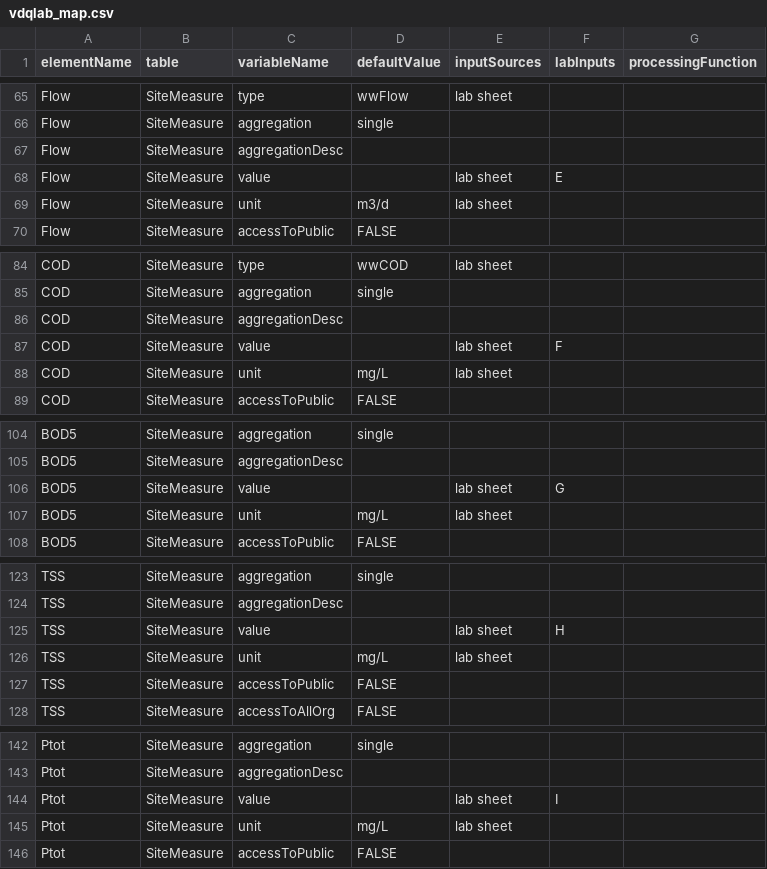
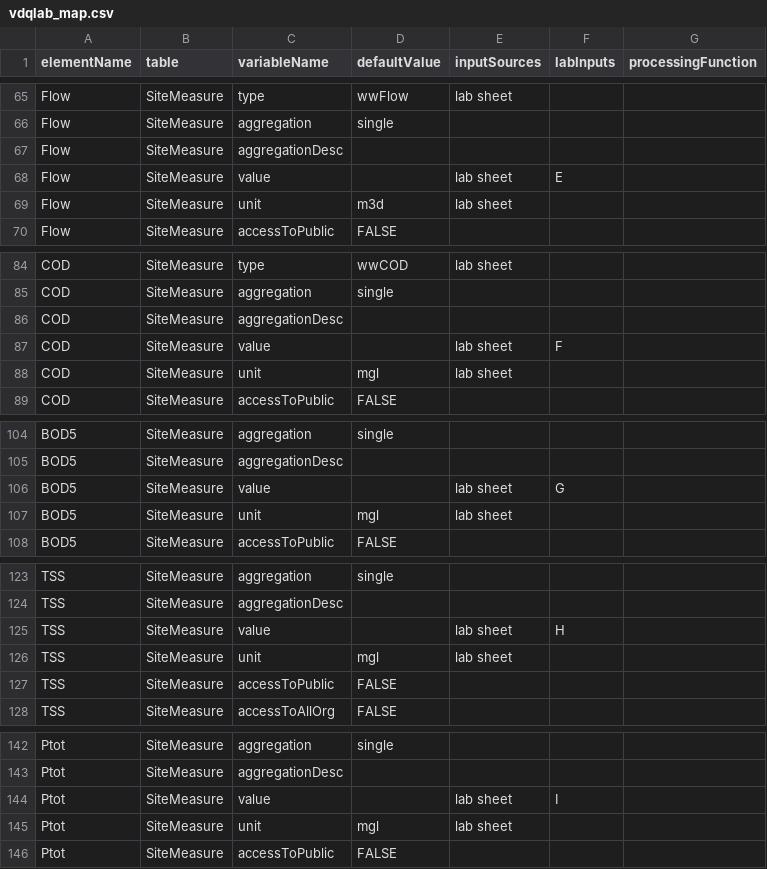
Before and after one commit to modelEAU/ODM-Import, a CSV file: wbe_odm/odm_mappers/vdqlab_map.csv, drawn as a sheet; only a part is shown, gaps mark what is left out; the diff covers the shown part only.

```diff
--- a/wbe_odm/odm_mappers/vdqlab_map.csv
+++ b/wbe_odm/odm_mappers/vdqlab_map.csv
@@ -68,3 +68,3 @@ Flow,SiteMeasure,aggregationDesc,,,,
 Flow,SiteMeasure,value,,lab sheet,E,
-Flow,SiteMeasure,unit,m3/d,lab sheet,,
+Flow,SiteMeasure,unit,m3d,lab sheet,,
 Flow,SiteMeasure,accessToPublic,FALSE,,,
@@ -87,3 +87,3 @@ COD,SiteMeasure,aggregationDesc,,,,
 COD,SiteMeasure,value,,lab sheet,F,
-COD,SiteMeasure,unit,mg/L,lab sheet,,
+COD,SiteMeasure,unit,mgl,lab sheet,,
 COD,SiteMeasure,accessToPublic,FALSE,,,
@@ -106,3 +106,3 @@ BOD5,SiteMeasure,aggregationDesc,,,,
 BOD5,SiteMeasure,value,,lab sheet,G,
-BOD5,SiteMeasure,unit,mg/L,lab sheet,,
+BOD5,SiteMeasure,unit,mgl,lab sheet,,
 BOD5,SiteMeasure,accessToPublic,FALSE,,,
@@ -125,3 +125,3 @@ TSS,SiteMeasure,aggregationDesc,,,,
 TSS,SiteMeasure,value,,lab sheet,H,
-TSS,SiteMeasure,unit,mg/L,lab sheet,,
+TSS,SiteMeasure,unit,mgl,lab sheet,,
 TSS,SiteMeasure,accessToPublic,FALSE,,,
@@ -144,3 +144,3 @@ Ptot,SiteMeasure,aggregationDesc,,,,
 Ptot,SiteMeasure,value,,lab sheet,I,
-Ptot,SiteMeasure,unit,mg/L,lab sheet,,
+Ptot,SiteMeasure,unit,mgl,lab sheet,,
 Ptot,SiteMeasure,accessToPublic,FALSE,,,
```
Also changed, not shown: 1 edited cell elsewhere in this file, wbe_odm/odm_mappers/mcgill_map.csv, wbe_odm/odm_mappers/vdqsensors_map.csv, 8 other files.
